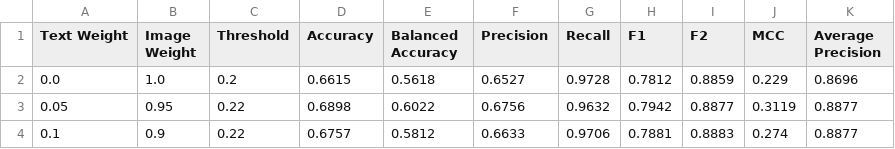
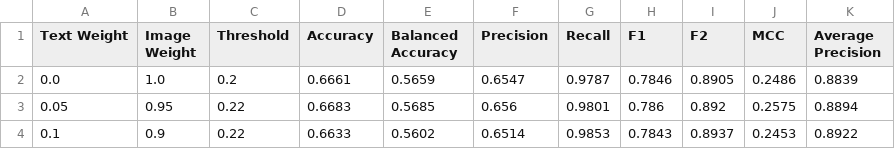
Before and after one commit to dafiiscoding/ml-dss, a CSV file: reports/metrics/fusion_informative_dev_tuning.csv, drawn as a sheet; only a part is shown; the diff covers the shown part only.

```diff
--- a/reports/metrics/fusion_informative_dev_tuning.csv
+++ b/reports/metrics/fusion_informative_dev_tuning.csv
@@ -1,4 +1,4 @@
 Text Weight,Image Weight,Threshold,Accuracy,Balanced Accuracy,Precision,Recall,F1,F2,MCC,Average Precision
-0.0,1.0,0.2,0.6615,0.5618,0.6527,0.9728,0.7812,0.8859,0.229,0.8696
-0.05,0.95,0.22,0.6898,0.6022,0.6756,0.9632,0.7942,0.8877,0.3119,0.8877
-0.1,0.9,0.22,0.6757,0.5812,0.6633,0.9706,0.7881,0.8883,0.274,0.8877
+0.0,1.0,0.2,0.6661,0.5659,0.6547,0.9787,0.7846,0.8905,0.2486,0.8839
+0.05,0.95,0.22,0.6683,0.5685,0.656,0.9801,0.786,0.892,0.2575,0.8894
+0.1,0.9,0.22,0.6633,0.5602,0.6514,0.9853,0.7843,0.8937,0.2453,0.8922
```
Also changed, not shown: 155 edited cells elsewhere in this file, reports/metrics/fusion_informative_test.csv, reports/metrics/robust_bootstrap_intervals.csv, 32 other files.
